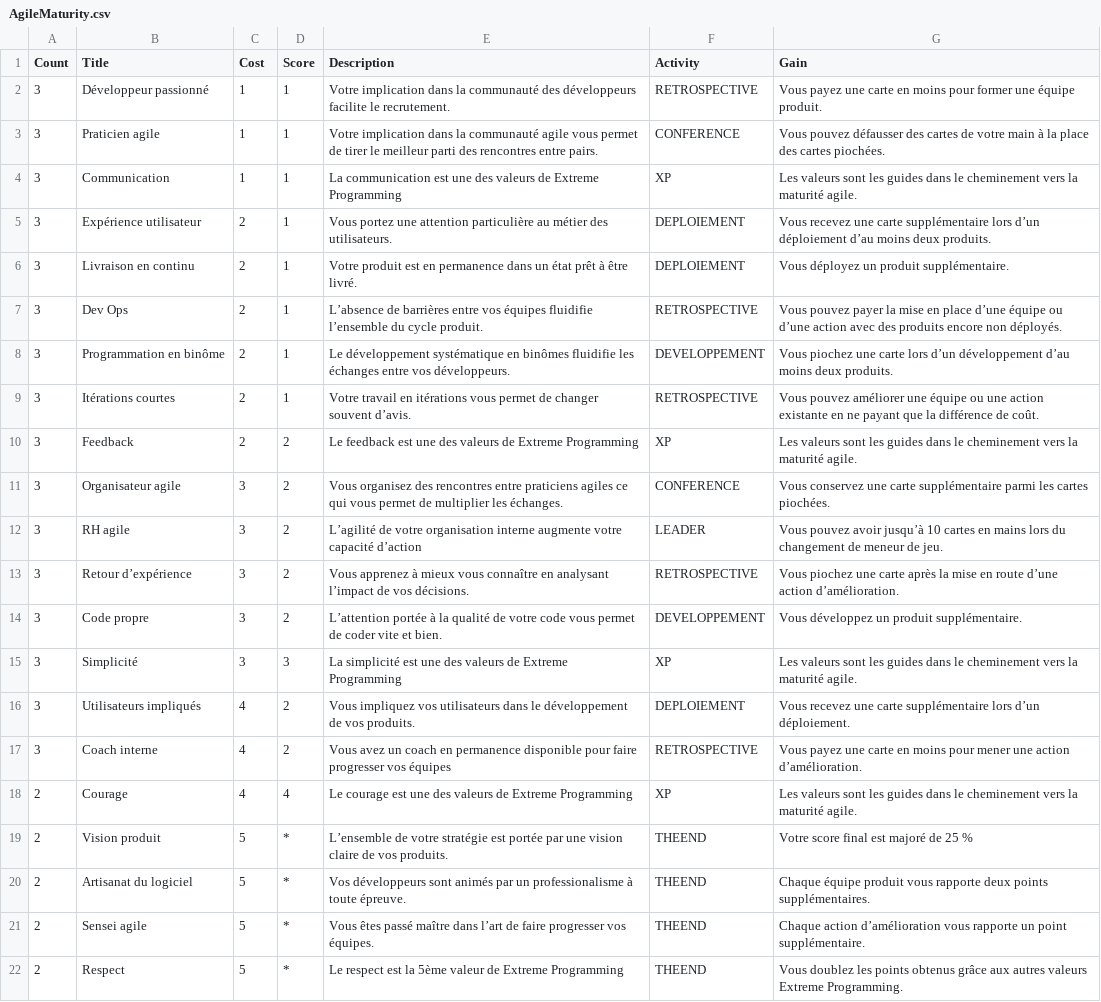
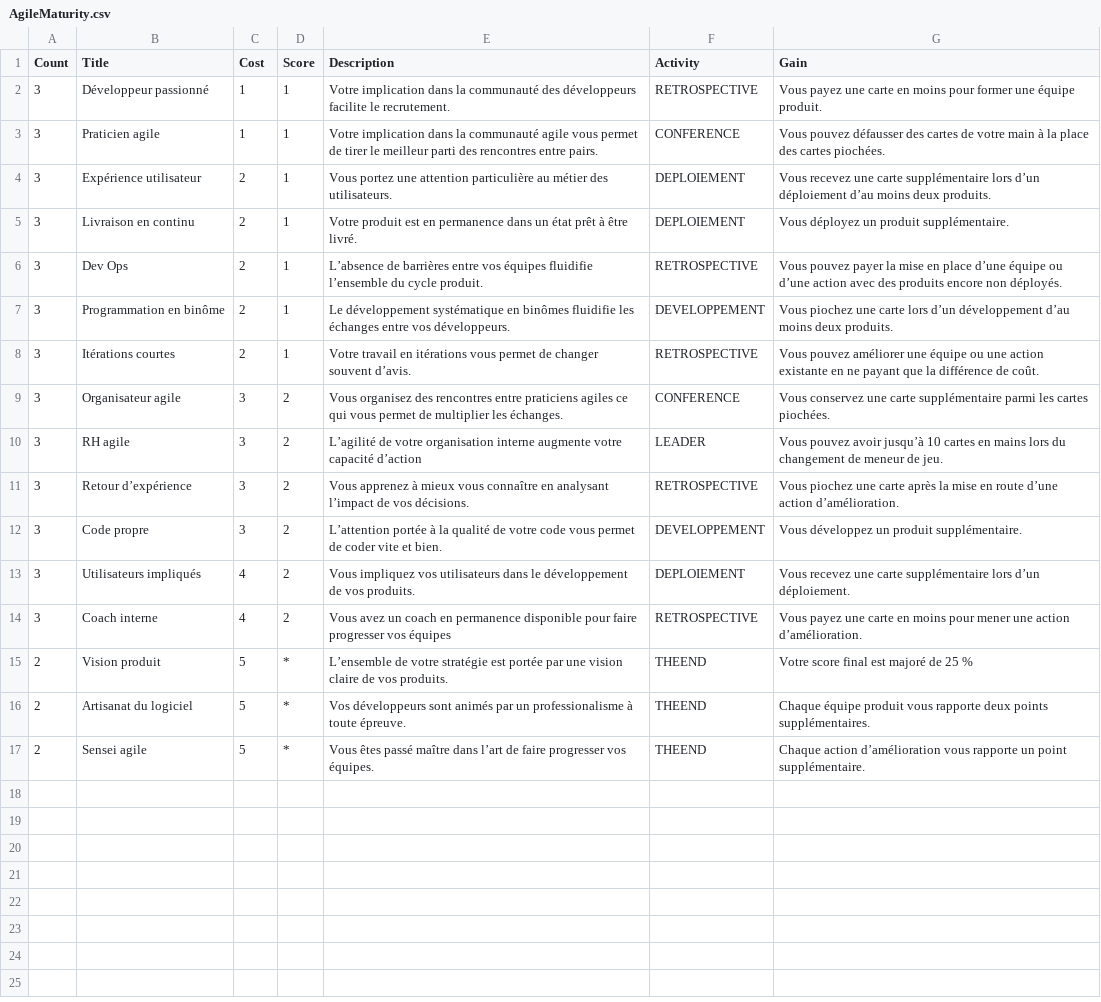
Before and after one commit to Oaz/MonEntrepriseAgile, a CSV file: AgileMaturity.csv, drawn as a sheet; the diff names each change by its address in the sheet, - before the commit and + after, or states it on an @@ line.

```diff
--- a/AgileMaturity.csv
+++ b/AgileMaturity.csv
-row 4: 3 | Communication | 1 | 1 | La communication est une des valeurs de Extreme Programming | XP | Les valeurs sont les guides dans le cheminement vers la maturité agile.
-row 10: 3 | Feedback | 2 | 2 | Le feedback est une des valeurs de Extreme Programming | XP | Les valeurs sont les guides dans le cheminement vers la maturité agile.
-row 15: 3 | Simplicité | 3 | 3 | La simplicité est une des valeurs de Extreme Programming | XP | Les valeurs sont les guides dans le cheminement vers la maturité agile.
-row 18: 2 | Courage | 4 | 4 | Le courage est une des valeurs de Extreme Programming | XP | Les valeurs sont les guides dans le cheminement vers la maturité agile.
-row 22: 2 | Respect | 5 | * | Le respect est la 5ème valeur de Extreme Programming | THEEND | Vous doublez les points obtenus grâce aux autres valeurs Extreme Programming.
```
Also changed, not shown: 3 other files.
